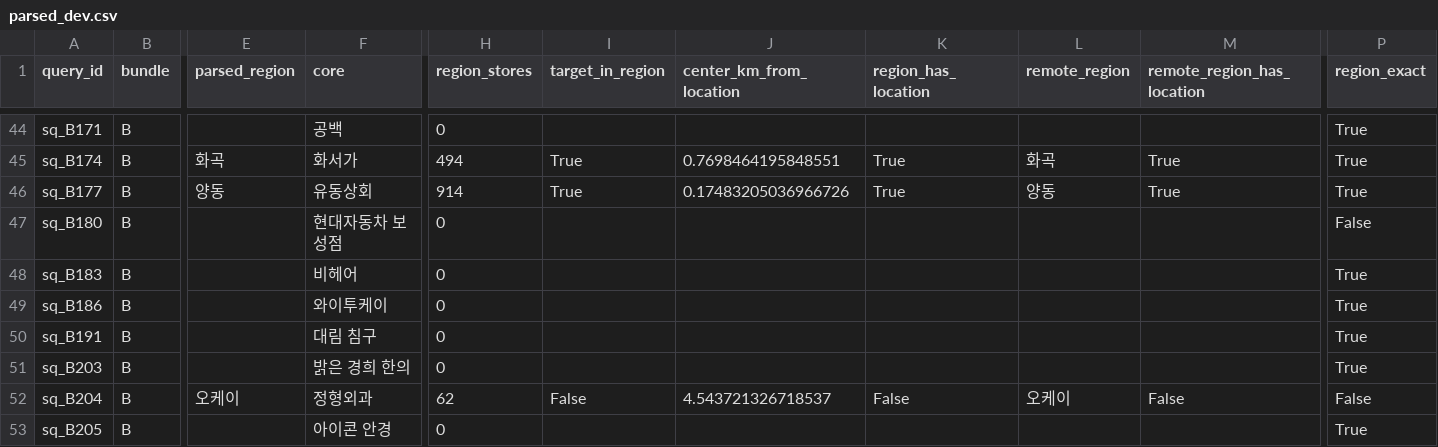
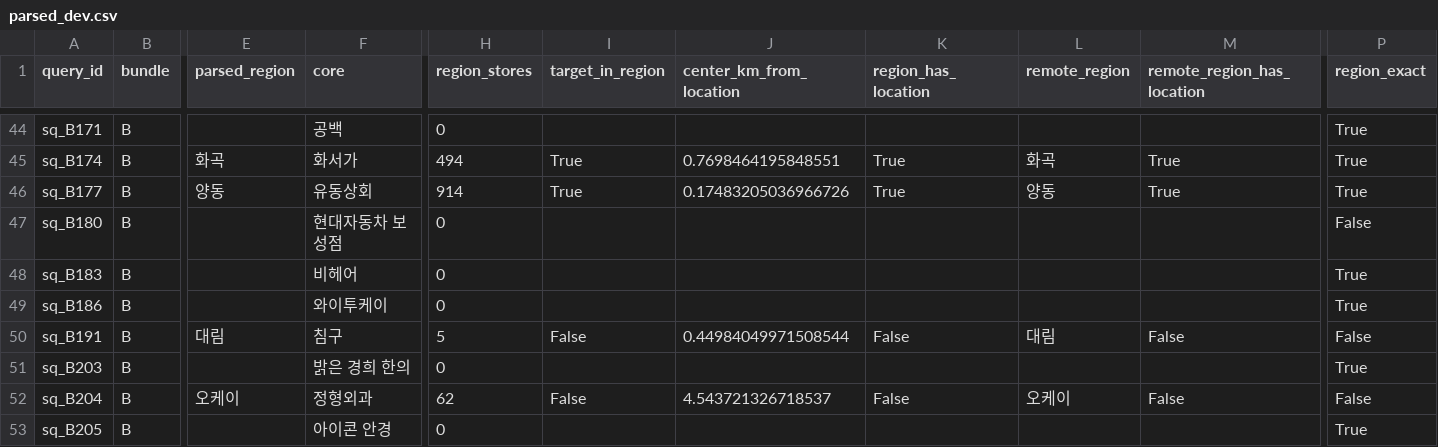
Before and after one commit to Orange1001Project/store-search, a CSV file: results/query_understanding/parsed_dev.csv, drawn as a sheet; only a part is shown, gaps mark what is left out; the diff names each change by its address in the sheet, - before the commit and + after, or states it on an @@ line.

```diff
--- a/results/query_understanding/parsed_dev.csv
+++ b/results/query_understanding/parsed_dev.csv
-E50 (parsed_region): (empty)
+E50 (parsed_region): 대림
-F50 (core): 대림 침구
+F50 (core): 침구
-H50 (region_stores): 0
+H50 (region_stores): 5
-I50 (target_in_region): (empty)
+I50 (target_in_region): False
-J50 (center_km_from_location): (empty)
+J50 (center_km_from_location): 0.44984049971508544
-K50 (region_has_location): (empty)
+K50 (region_has_location): False
-L50 (remote_region): (empty)
+L50 (remote_region): 대림
-M50 (remote_region_has_location): (empty)
+M50 (remote_region_has_location): False
-P50 (region_exact): True
+P50 (region_exact): False
```
Also changed, not shown: results/query_understanding/parsed_test.csv, results/service_eval/pairs.csv, 27 other files.
